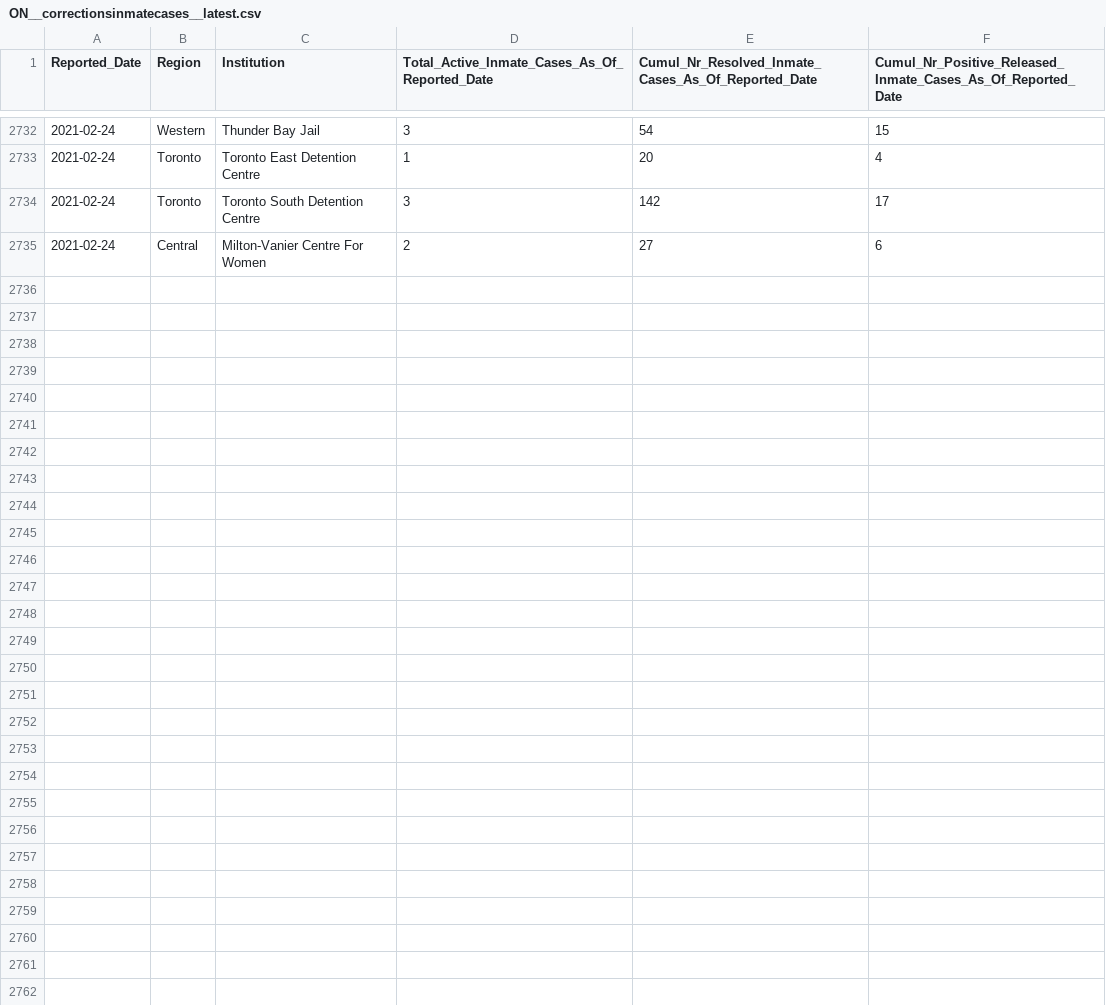
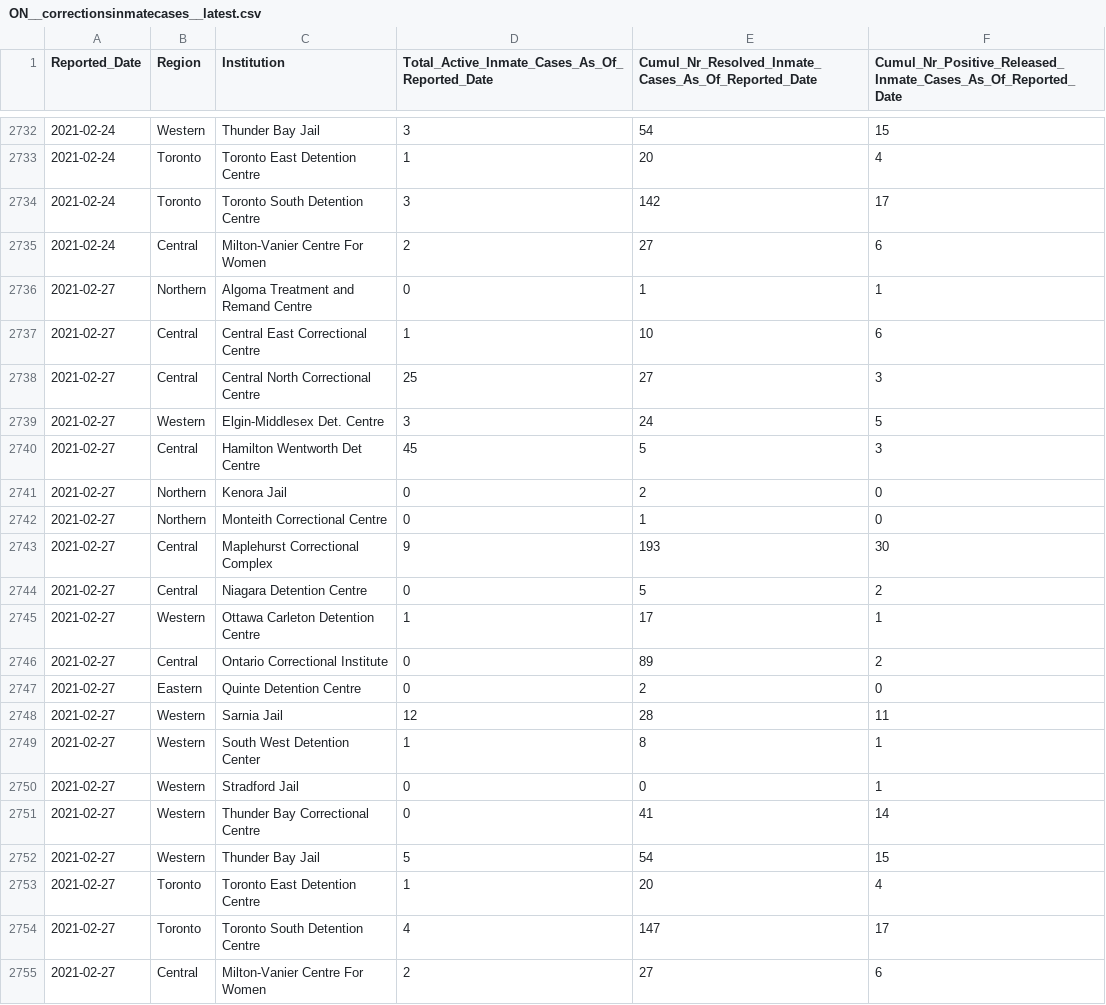
Before and after one commit to dlanger/coronavirus-hc-infobase-archive, a CSV file: ON__correctionsinmatecases__latest.csv, drawn as a sheet; only a part is shown, gaps mark what is left out; the diff names each change by its address in the sheet, - before the commit and + after, or states it on an @@ line.

```diff
--- a/ON__correctionsinmatecases__latest.csv
+++ b/ON__correctionsinmatecases__latest.csv
+row 2736: 2021-02-27 | Northern | Algoma Treatment and Remand Centre | 0 | 1 | 1
+row 2737: 2021-02-27 | Central | Central East Correctional Centre | 1 | 10 | 6
+row 2738: 2021-02-27 | Central | Central North Correctional Centre | 25 | 27 | 3
+row 2739: 2021-02-27 | Western | Elgin-Middlesex Det. Centre | 3 | 24 | 5
+row 2740: 2021-02-27 | Central | Hamilton Wentworth Det Centre | 45 | 5 | 3
+row 2741: 2021-02-27 | Northern | Kenora Jail | 0 | 2 | 0
+row 2742: 2021-02-27 | Northern | Monteith Correctional Centre | 0 | 1 | 0
+row 2743: 2021-02-27 | Central | Maplehurst Correctional Complex | 9 | 193 | 30
+row 2744: 2021-02-27 | Central | Niagara Detention Centre | 0 | 5 | 2
+row 2745: 2021-02-27 | Western | Ottawa Carleton Detention Centre | 1 | 17 | 1
+row 2746: 2021-02-27 | Central | Ontario Correctional Institute | 0 | 89 | 2
+row 2747: 2021-02-27 | Eastern | Quinte Detention Centre | 0 | 2 | 0
+row 2748: 2021-02-27 | Western | Sarnia Jail | 12 | 28 | 11
+row 2749: 2021-02-27 | Western | South West Detention Center | 1 | 8 | 1
+row 2750: 2021-02-27 | Western | Stradford Jail | 0 | 0 | 1
+row 2751: 2021-02-27 | Western | Thunder Bay Correctional Centre | 0 | 41 | 14
+row 2752: 2021-02-27 | Western | Thunder Bay Jail | 5 | 54 | 15
+row 2753: 2021-02-27 | Toronto | Toronto East Detention Centre | 1 | 20 | 4
+row 2754: 2021-02-27 | Toronto | Toronto South Detention Centre | 4 | 147 | 17
+row 2755: 2021-02-27 | Central | Milton-Vanier Centre For Women | 2 | 27 | 6
```
Also changed, not shown: BC__BCCDC_COVID19_Dashboard_Lab_Information__latest.csv, CA__covid19-epiSummary-casesovertime__latest.csv, 3 other files.
